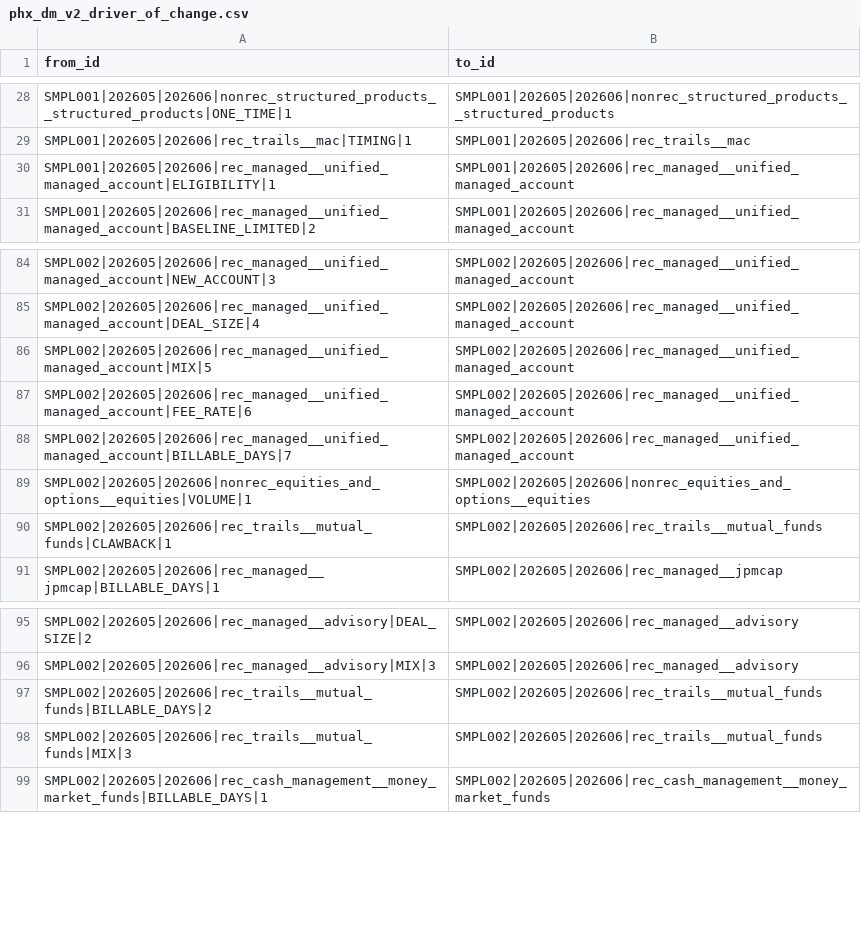
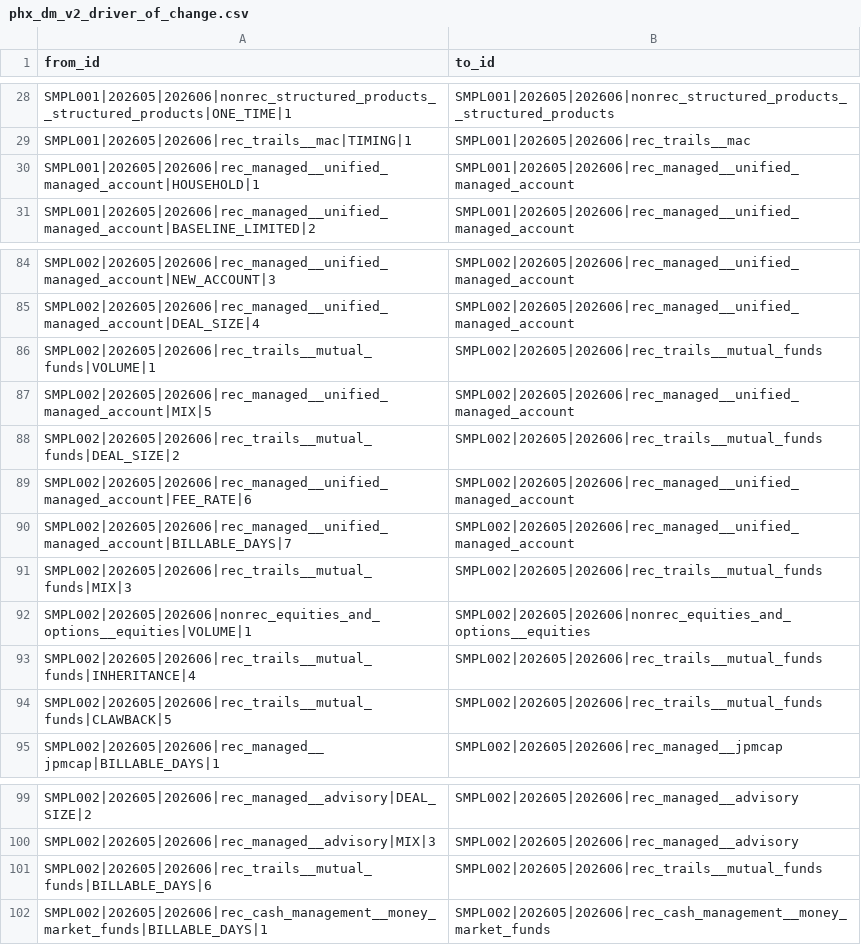
Before and after one commit to jmohan0606/ip-demo-project-v2, a CSV file: data/sample/edges/phx_dm_v2_driver_of_change.csv, drawn as a sheet; only a part is shown, gaps mark what is left out.

```diff
--- a/data/sample/edges/phx_dm_v2_driver_of_change.csv
+++ b/data/sample/edges/phx_dm_v2_driver_of_change.csv
@@ -29,3 +29,3 @@ SMPL001|202605|202606|nonrec_structured_products__structured_products|ONE_TIME|1
 SMPL001|202605|202606|rec_trails__mac|TIMING|1,SMPL001|202605|202606|rec_trails__mac
-SMPL001|202605|202606|rec_managed__unified_managed_account|ELIGIBILITY|1,SMPL001|202605|202606|rec_managed__unified_managed_account
+SMPL001|202605|202606|rec_managed__unified_managed_account|HOUSEHOLD|1,SMPL001|202605|202606|rec_managed__unified_managed_account
 SMPL001|202605|202606|rec_managed__unified_managed_account|BASELINE_LIMITED|2,SMPL001|202605|202606|rec_managed__unified_managed_account
@@ -85,7 +85,11 @@ SMPL002|202605|202606|rec_managed__unified_managed_account|NEW_ACCOUNT|3,SMPL002
 SMPL002|202605|202606|rec_managed__unified_managed_account|DEAL_SIZE|4,SMPL002|202605|202606|rec_managed__unified_managed_account
+SMPL002|202605|202606|rec_trails__mutual_funds|VOLUME|1,SMPL002|202605|202606|rec_trails__mutual_funds
 SMPL002|202605|202606|rec_managed__unified_managed_account|MIX|5,SMPL002|202605|202606|rec_managed__unified_managed_account
+SMPL002|202605|202606|rec_trails__mutual_funds|DEAL_SIZE|2,SMPL002|202605|202606|rec_trails__mutual_funds
 SMPL002|202605|202606|rec_managed__unified_managed_account|FEE_RATE|6,SMPL002|202605|202606|rec_managed__unified_managed_account
 SMPL002|202605|202606|rec_managed__unified_managed_account|BILLABLE_DAYS|7,SMPL002|202605|202606|rec_managed__unified_managed_account
+SMPL002|202605|202606|rec_trails__mutual_funds|MIX|3,SMPL002|202605|202606|rec_trails__mutual_funds
 SMPL002|202605|202606|nonrec_equities_and_options__equities|VOLUME|1,SMPL002|202605|202606|nonrec_equities_and_options__equities
-SMPL002|202605|202606|rec_trails__mutual_funds|CLAWBACK|1,SMPL002|202605|202606|rec_trails__mutual_funds
+SMPL002|202605|202606|rec_trails__mutual_funds|INHERITANCE|4,SMPL002|202605|202606|rec_trails__mutual_funds
+SMPL002|202605|202606|rec_trails__mutual_funds|CLAWBACK|5,SMPL002|202605|202606|rec_trails__mutual_funds
 SMPL002|202605|202606|rec_managed__jpmcap|BILLABLE_DAYS|1,SMPL002|202605|202606|rec_managed__jpmcap
@@ -96,4 +100,3 @@ SMPL002|202605|202606|rec_managed__advisory|DEAL_SIZE|2,SMPL002|202605|202606|re
 SMPL002|202605|202606|rec_managed__advisory|MIX|3,SMPL002|202605|202606|rec_managed__advisory
-SMPL002|202605|202606|rec_trails__mutual_funds|BILLABLE_DAYS|2,SMPL002|202605|202606|rec_trails__mutual_funds
-SMPL002|202605|202606|rec_trails__mutual_funds|MIX|3,SMPL002|202605|202606|rec_trails__mutual_funds
+SMPL002|202605|202606|rec_trails__mutual_funds|BILLABLE_DAYS|6,SMPL002|202605|202606|rec_trails__mutual_funds
 SMPL002|202605|202606|rec_cash_management__money_market_funds|BILLABLE_DAYS|1,SMPL002|202605|202606|rec_cash_management__money_market_funds
```
Also changed, not shown: data/sample/edges/phx_dm_v2_driver_for_group.csv, data/sample/edges/phx_dm_v2_driver_has_cause.csv, 14 other files.
